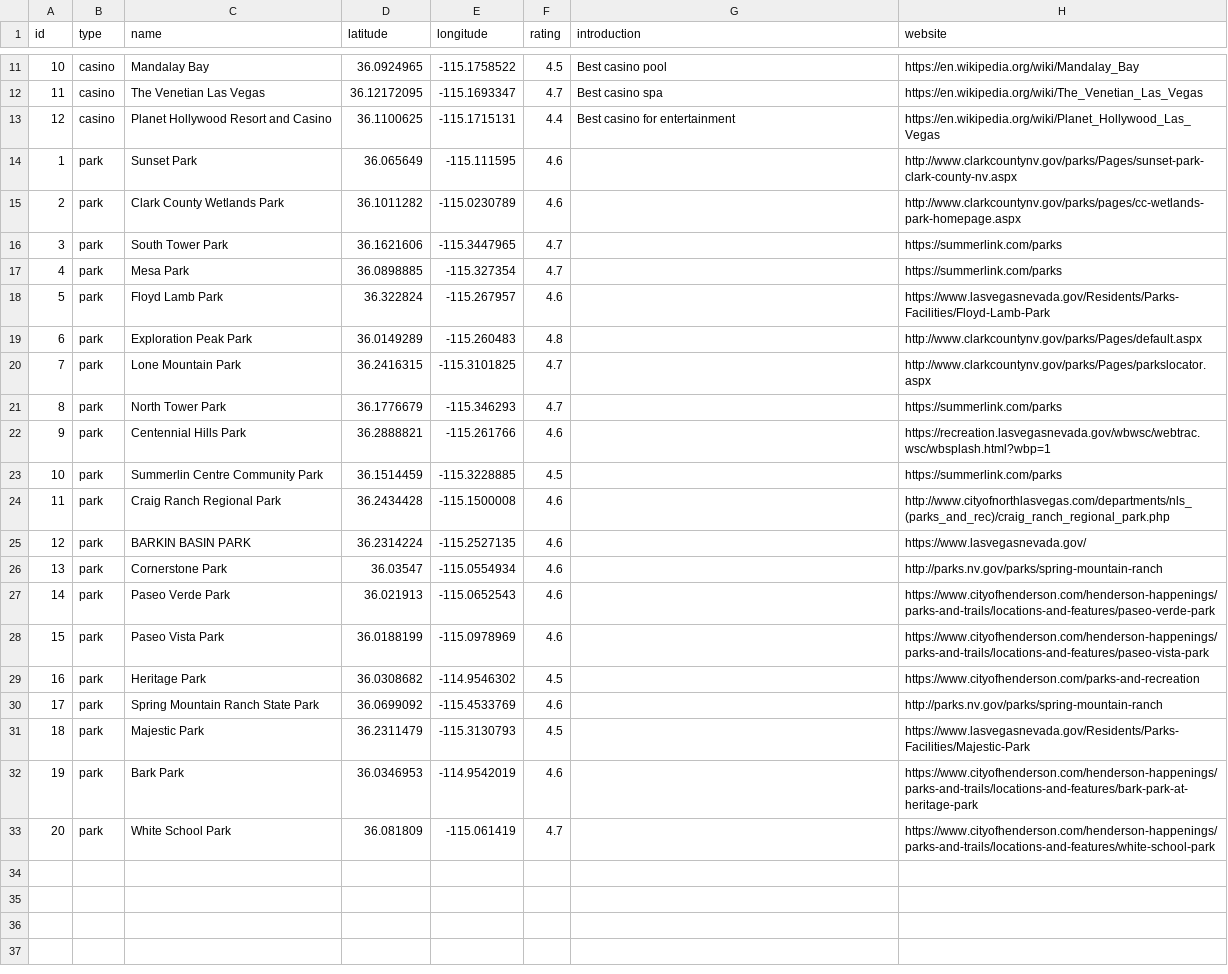
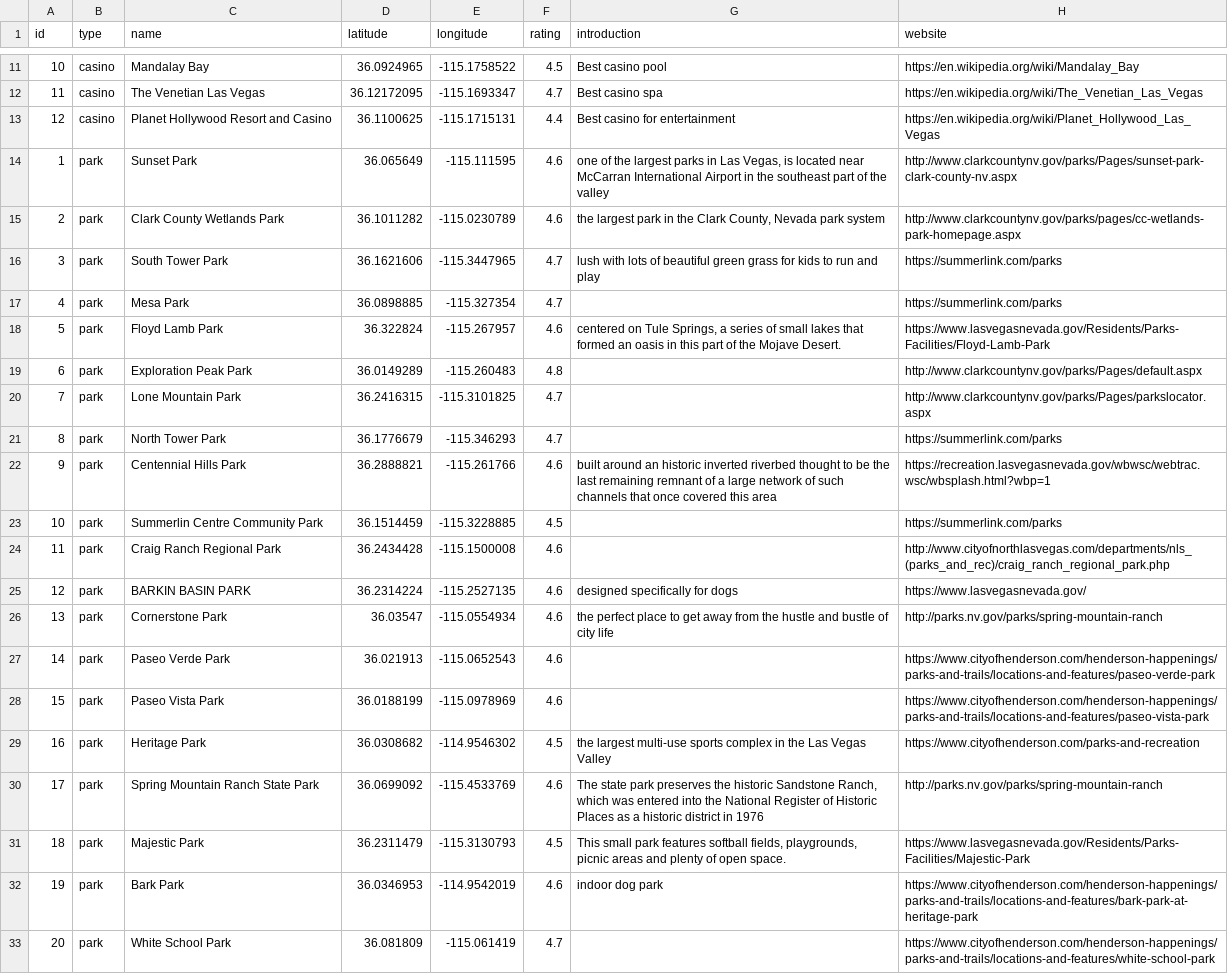
Before and after one commit to yishangru/CSE6242_DataAnalyticsInfoVis_Project, a CSV file: data/attractions.csv, drawn as a sheet; only a part is shown, gaps mark what is left out.

```diff
--- a/data/attractions.csv
+++ b/data/attractions.csv
@@ -13,7 +13,7 @@ id,type,name,latitude,longitude,rating,introduction,website
 12,casino,Planet Hollywood Resort and Casino,36.1100625,-115.1715131,4.4,Best casino for entertainment,https://en.wikipedia.org/wiki/Planet_Hollywood_Las_Vegas
-1,park,Sunset Park,36.065649,-115.111595,4.6,,http://www.clarkcountynv.gov/parks/Pages/sunset-park-clark-county-nv.aspx
-2,park,Clark County Wetlands Park,36.1011282,-115.0230789,4.6,,http://www.clarkcountynv.gov/parks/pages/cc-wetlands-park-homepage.aspx
-3,park,South Tower Park,36.1621606,-115.3447965,4.7,,https://summerlink.com/parks
+1,park,Sunset Park,36.065649,-115.111595,4.6,"one of the largest parks in Las Vegas, is located near McCarran International Airport in the southeast part of the valley",http://www.clarkcountynv.gov/parks/Pages/sunset-park-clark-county-nv.aspx
+2,park,Clark County Wetlands Park,36.1011282,-115.0230789,4.6,"the largest park in the Clark County, Nevada park system",http://www.clarkcountynv.gov/parks/pages/cc-wetlands-park-homepage.aspx
+3,park,South Tower Park,36.1621606,-115.3447965,4.7,lush with lots of beautiful green grass for kids to run and play,https://summerlink.com/parks
 4,park,Mesa Park,36.0898885,-115.327354,4.7,,https://summerlink.com/parks
-5,park,Floyd Lamb Park,36.322824,-115.267957,4.6,,https://www.lasvegasnevada.gov/Residents/Parks-Facilities/Floyd-Lamb-Park
+5,park,Floyd Lamb Park,36.322824,-115.267957,4.6,"centered on Tule Springs, a series of small lakes that formed an oasis in this part of the Mojave Desert.",https://www.lasvegasnevada.gov/Residents/Parks-Facilities/Floyd-Lamb-Park
 6,park,Exploration Peak Park,36.0149289,-115.260483,4.8,,http://www.clarkcountynv.gov/parks/Pages/default.aspx
@@ -21,13 +21,13 @@ id,type,name,latitude,longitude,rating,introduction,website
 8,park,North Tower Park,36.1776679,-115.346293,4.7,,https://summerlink.com/parks
-9,park,Centennial Hills Park,36.2888821,-115.261766,4.6,,https://recreation.lasvegasnevada.gov/wbwsc/webtrac.wsc/wbsplash.html?wbp=1
+9,park,Centennial Hills Park,36.2888821,-115.261766,4.6,built around an historic inverted riverbed thought to be the last remaining remnant of a large network of such channels that once covered this area,https://recreation.lasvegasnevada.gov/wbwsc/webtrac.wsc/wbsplash.html?wbp=1
 10,park,Summerlin Centre Community Park,36.1514459,-115.3228885,4.5,,https://summerlink.com/parks
 11,park,Craig Ranch Regional Park,36.2434428,-115.1500008,4.6,,http://www.cityofnorthlasvegas.com/departments/nls_(parks_and_rec)/craig_ranch_regional_park.php
-12,park,BARKIN BASIN PARK,36.2314224,-115.2527135,4.6,,https://www.lasvegasnevada.gov/
-13,park,Cornerstone Park,36.03547,-115.0554934,4.6,,http://parks.nv.gov/parks/spring-mountain-ranch
+12,park,BARKIN BASIN PARK,36.2314224,-115.2527135,4.6,designed specifically for dogs,https://www.lasvegasnevada.gov/
+13,park,Cornerstone Park,36.03547,-115.0554934,4.6,the perfect place to get away from the hustle and bustle of city life,http://parks.nv.gov/parks/spring-mountain-ranch
 14,park,Paseo Verde Park,36.021913,-115.0652543,4.6,,https://www.cityofhenderson.com/henderson-happenings/parks-and-trails/locations-and-features/paseo-verde-park
 15,park,Paseo Vista Park,36.0188199,-115.0978969,4.6,,https://www.cityofhenderson.com/henderson-happenings/parks-and-trails/locations-and-features/paseo-vista-park
-16,park,Heritage Park,36.0308682,-114.9546302,4.5,,https://www.cityofhenderson.com/parks-and-recreation
-17,park,Spring Mountain Ranch State Park,36.0699092,-115.4533769,4.6,,http://parks.nv.gov/parks/spring-mountain-ranch
-18,park,Majestic Park,36.2311479,-115.3130793,4.5,,https://www.lasvegasnevada.gov/Residents/Parks-Facilities/Majestic-Park
-19,park,Bark Park,36.0346953,-114.9542019,4.6,,https://www.cityofhenderson.com/henderson-happenings/parks-and-trails/locations-and-features/bark-park-at-heritage-park
+16,park,Heritage Park,36.0308682,-114.9546302,4.5,the largest multi-use sports complex in the Las Vegas Valley,https://www.cityofhenderson.com/parks-and-recreation
+17,park,Spring Mountain Ranch State Park,36.0699092,-115.4533769,4.6,"The state park preserves the historic Sandstone Ranch, which was entered into the National Register of Historic Places as a historic district in 1976",http://parks.nv.gov/parks/spring-mountain-ranch
+18,park,Majestic Park,36.2311479,-115.3130793,4.5,"This small park features softball fields, playgrounds, picnic areas and plenty of open space.",https://www.lasvegasnevada.gov/Residents/Parks-Facilities/Majestic-Park
+19,park,Bark Park,36.0346953,-114.9542019,4.6,indoor dog park,https://www.cityofhenderson.com/henderson-happenings/parks-and-trails/locations-and-features/bark-park-at-heritage-park
 20,park,White School Park,36.081809,-115.061419,4.7,,https://www.cityofhenderson.com/henderson-happenings/parks-and-trails/locations-and-features/white-school-park
```
Also changed, not shown: 2 other files.
